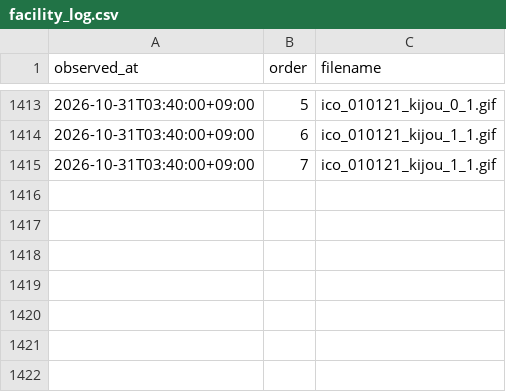
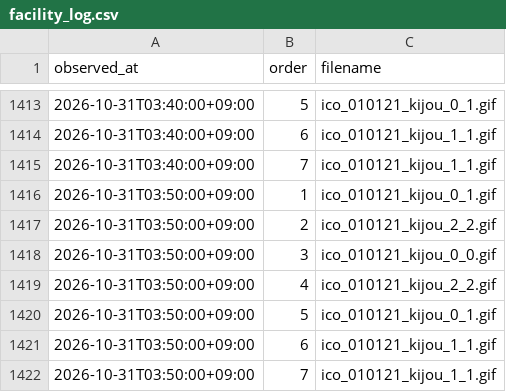
Before and after one commit to pk6sma/04_inba-suii, a CSV file: out/facility_log.csv, drawn as a sheet; only a part is shown, gaps mark what is left out; the diff names each change by its address in the sheet, - before the commit and + after, or states it on an @@ line.

```diff
--- a/out/facility_log.csv
+++ b/out/facility_log.csv
+row 1416: 2026-10-31T03:50:00+09:00 | 1 | ico_010121_kijou_0_1.gif
+row 1417: 2026-10-31T03:50:00+09:00 | 2 | ico_010121_kijou_2_2.gif
+row 1418: 2026-10-31T03:50:00+09:00 | 3 | ico_010121_kijou_0_0.gif
+row 1419: 2026-10-31T03:50:00+09:00 | 4 | ico_010121_kijou_2_2.gif
+row 1420: 2026-10-31T03:50:00+09:00 | 5 | ico_010121_kijou_0_1.gif
+row 1421: 2026-10-31T03:50:00+09:00 | 6 | ico_010121_kijou_1_1.gif
+row 1422: 2026-10-31T03:50:00+09:00 | 7 | ico_010121_kijou_1_1.gif
```
Also changed, not shown: 6 other files.
